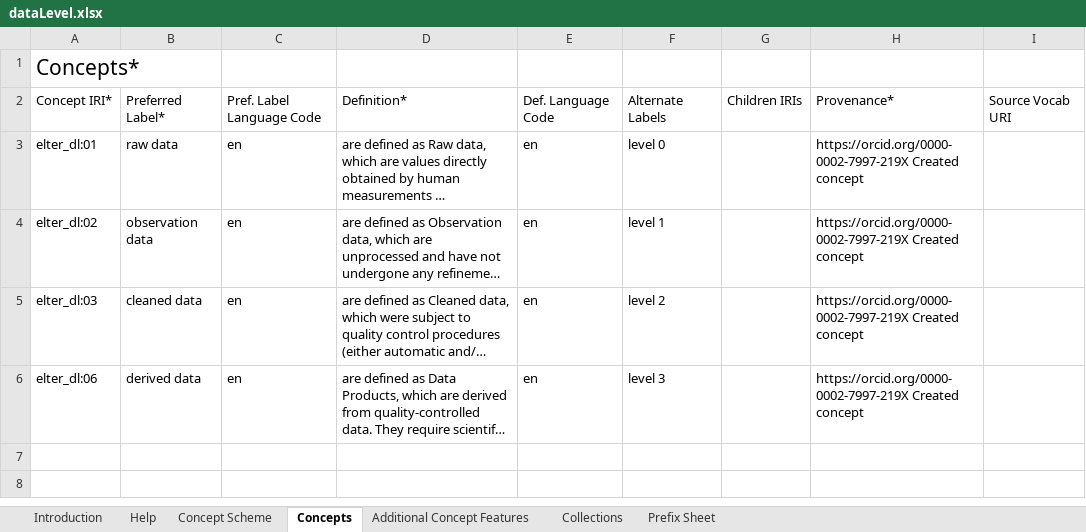
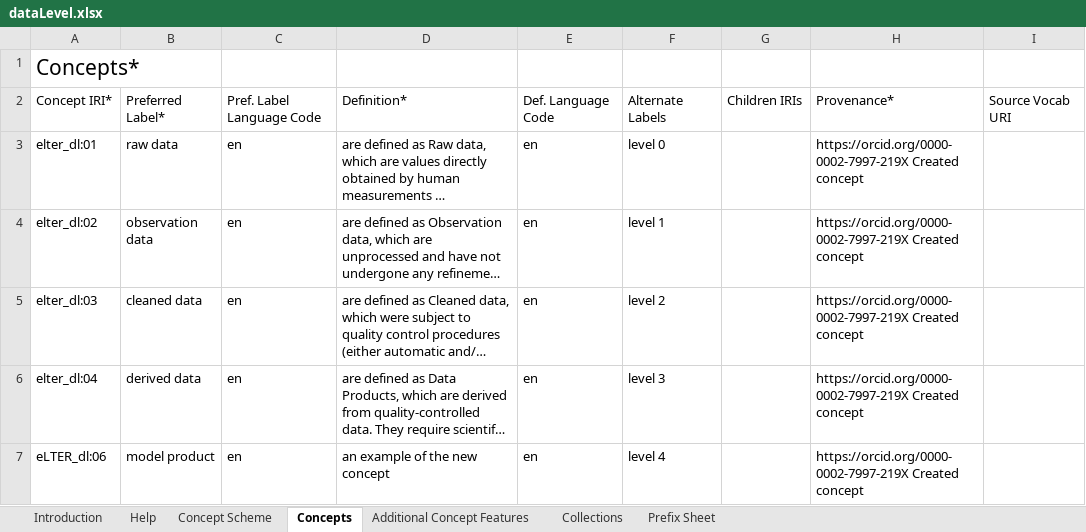
Before and after one commit to oggioniale/elter-vocabularies, an Excel workbook: dataLevel.xlsx, sheet Concepts, drawn as a sheet; long unchanged cells end in …; values as stored, in another font and other column widths than the file's, no borders; table styles not drawn; the diff names each change by its address in the sheet, - before the commit and + after, or states it on an @@ line.

Commit message:
Add files via upload

```diff
--- a/dataLevel.xlsx (sheet Concepts)
+++ b/dataLevel.xlsx (sheet Concepts)
-A6: elter_dl:06
+A6: elter_dl:04
+row 7: eLTER_dl:06 | model product | en | an example of the new concept | en | level 4 |  | https://orcid.org/0000-0002-7997-219X Created concept
```
Also changed, not shown: sheet Collections.
